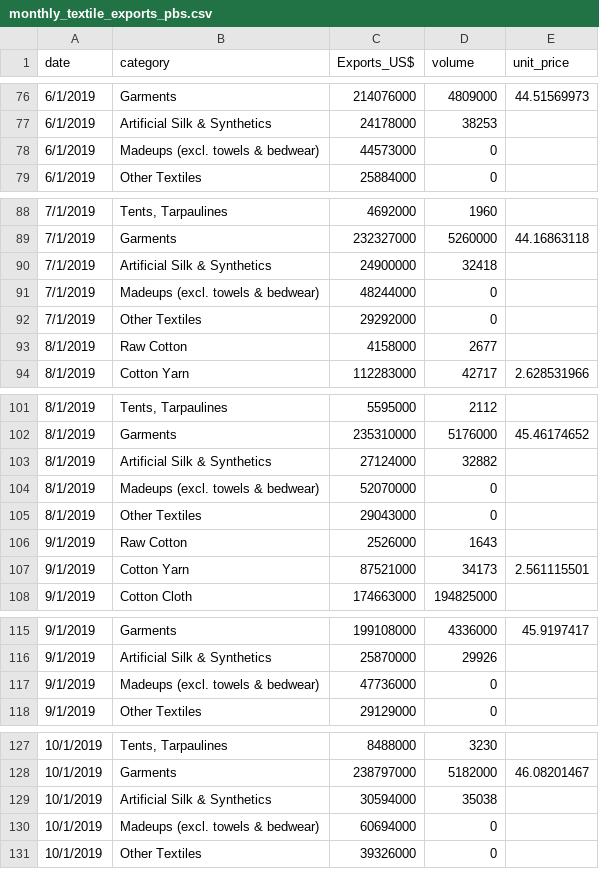
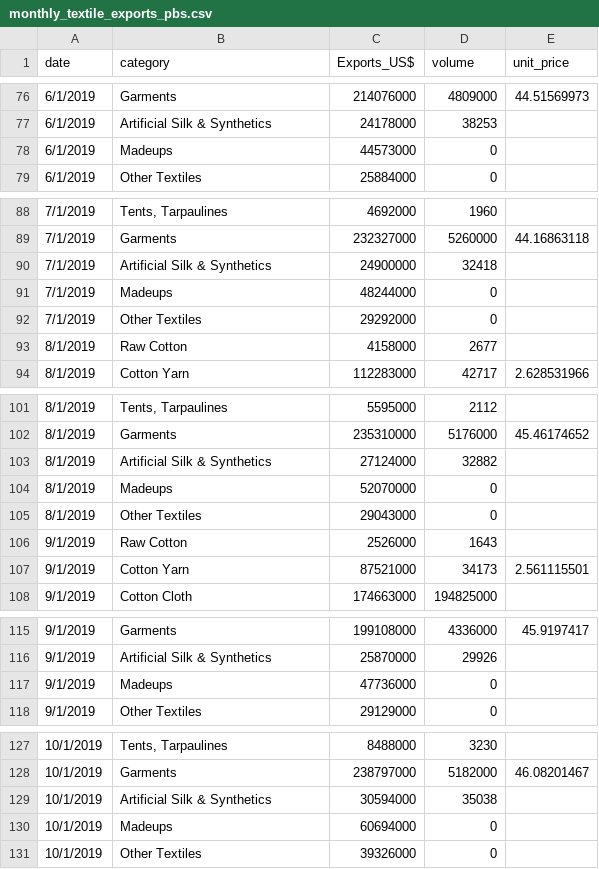
Before and after one commit to tanveerntu/paktrade, a CSV file: monthly_textile_exports_pbs.csv, drawn as a sheet; only a part is shown, gaps mark what is left out; the diff covers the shown part only.

```diff
--- a/monthly_textile_exports_pbs.csv
+++ b/monthly_textile_exports_pbs.csv
@@ -77,3 +77,3 @@ date,category,Exports_US$,volume,unit_price
 6/1/2019,Artificial Silk & Synthetics,24178000,38253,
-6/1/2019,Madeups (excl. towels & bedwear),44573000,0,
+6/1/2019,Madeups ,44573000,0,
 6/1/2019,Other Textiles,25884000,0,
@@ -90,3 +90,3 @@ date,category,Exports_US$,volume,unit_price
 7/1/2019,Artificial Silk & Synthetics,24900000,32418,
-7/1/2019,Madeups (excl. towels & bedwear),48244000,0,
+7/1/2019,Madeups ,48244000,0,
 7/1/2019,Other Textiles,29292000,0,
@@ -103,3 +103,3 @@ date,category,Exports_US$,volume,unit_price
 8/1/2019,Artificial Silk & Synthetics,27124000,32882,
-8/1/2019,Madeups (excl. towels & bedwear),52070000,0,
+8/1/2019,Madeups ,52070000,0,
 8/1/2019,Other Textiles,29043000,0,
@@ -116,3 +116,3 @@ date,category,Exports_US$,volume,unit_price
 9/1/2019,Artificial Silk & Synthetics,25870000,29926,
-9/1/2019,Madeups (excl. towels & bedwear),47736000,0,
+9/1/2019,Madeups ,47736000,0,
 9/1/2019,Other Textiles,29129000,0,
@@ -129,3 +129,3 @@ date,category,Exports_US$,volume,unit_price
 10/1/2019,Artificial Silk & Synthetics,30594000,35038,
-10/1/2019,Madeups (excl. towels & bedwear),60694000,0,
+10/1/2019,Madeups ,60694000,0,
 10/1/2019,Other Textiles,39326000,0,
```
Also changed, not shown: 13 added rows and 42 edited cells elsewhere in this file.
